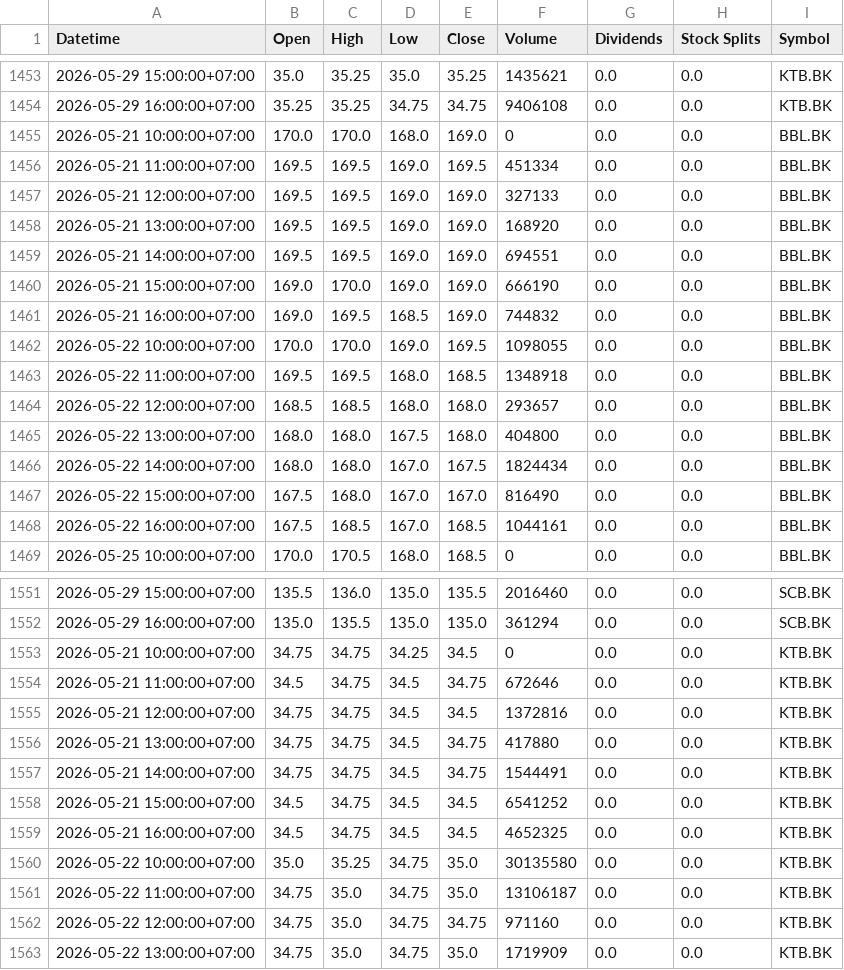
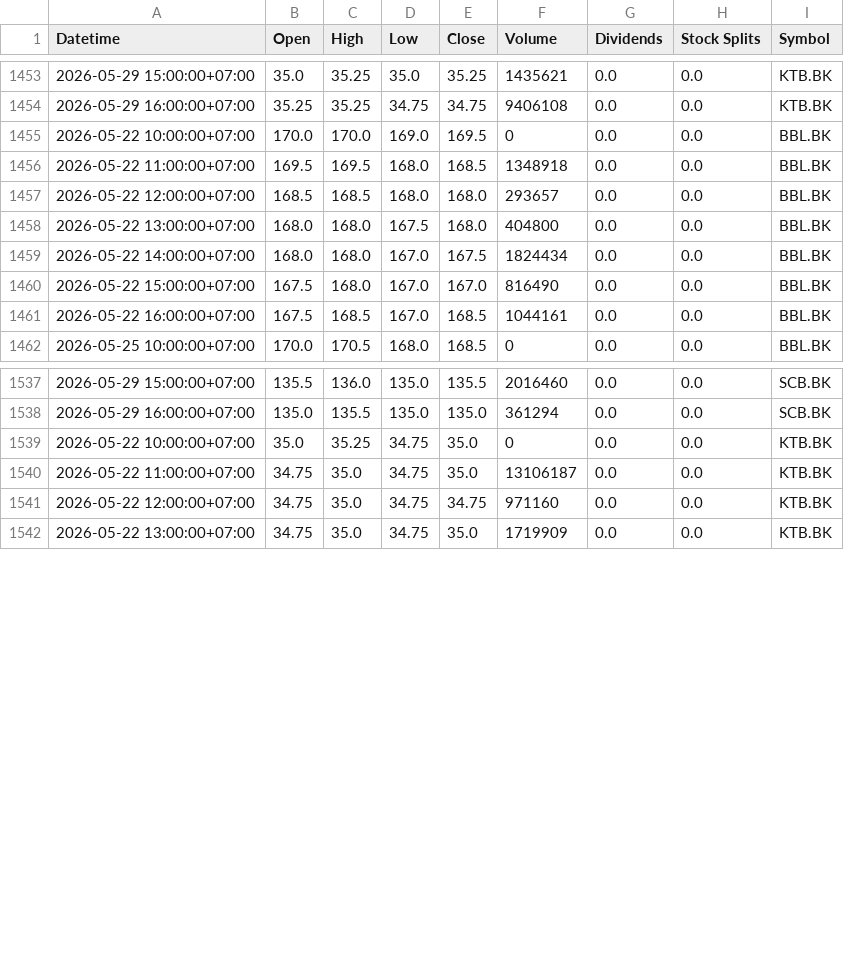
Before and after one commit to Narinthon-B/Finance-market, a CSV file: files/stock_prices.csv, drawn as a sheet; only a part is shown, gaps mark what is left out; the diff covers the shown part only.

```diff
--- a/files/stock_prices.csv
+++ b/files/stock_prices.csv
@@ -1454,10 +1454,3 @@ Datetime,Open,High,Low,Close,Volume,Dividends,Stock Splits,Symbol
 2026-05-29 16:00:00+07:00,35.25,35.25,34.75,34.75,9406108,0.0,0.0,KTB.BK
-2026-05-21 10:00:00+07:00,170.0,170.0,168.0,169.0,0,0.0,0.0,BBL.BK
-2026-05-21 11:00:00+07:00,169.5,169.5,169.0,169.5,451334,0.0,0.0,BBL.BK
-2026-05-21 12:00:00+07:00,169.5,169.5,169.0,169.0,327133,0.0,0.0,BBL.BK
-2026-05-21 13:00:00+07:00,169.5,169.5,169.0,169.0,168920,0.0,0.0,BBL.BK
-2026-05-21 14:00:00+07:00,169.5,169.5,169.0,169.0,694551,0.0,0.0,BBL.BK
-2026-05-21 15:00:00+07:00,169.0,170.0,169.0,169.0,666190,0.0,0.0,BBL.BK
-2026-05-21 16:00:00+07:00,169.0,169.5,168.5,169.0,744832,0.0,0.0,BBL.BK
-2026-05-22 10:00:00+07:00,170.0,170.0,169.0,169.5,1098055,0.0,0.0,BBL.BK
+2026-05-22 10:00:00+07:00,170.0,170.0,169.0,169.5,0,0.0,0.0,BBL.BK
 2026-05-22 11:00:00+07:00,169.5,169.5,168.0,168.5,1348918,0.0,0.0,BBL.BK
@@ -1552,10 +1538,3 @@ Datetime,Open,High,Low,Close,Volume,Dividends,Stock Splits,Symbol
 2026-05-29 16:00:00+07:00,135.0,135.5,135.0,135.0,361294,0.0,0.0,SCB.BK
-2026-05-21 10:00:00+07:00,34.75,34.75,34.25,34.5,0,0.0,0.0,KTB.BK
-2026-05-21 11:00:00+07:00,34.5,34.75,34.5,34.75,672646,0.0,0.0,KTB.BK
-2026-05-21 12:00:00+07:00,34.75,34.75,34.5,34.5,1372816,0.0,0.0,KTB.BK
-2026-05-21 13:00:00+07:00,34.75,34.75,34.5,34.75,417880,0.0,0.0,KTB.BK
-2026-05-21 14:00:00+07:00,34.75,34.75,34.5,34.75,1544491,0.0,0.0,KTB.BK
-2026-05-21 15:00:00+07:00,34.5,34.75,34.5,34.5,6541252,0.0,0.0,KTB.BK
-2026-05-21 16:00:00+07:00,34.5,34.75,34.5,34.5,4652325,0.0,0.0,KTB.BK
-2026-05-22 10:00:00+07:00,35.0,35.25,34.75,35.0,30135580,0.0,0.0,KTB.BK
+2026-05-22 10:00:00+07:00,35.0,35.25,34.75,35.0,0,0.0,0.0,KTB.BK
 2026-05-22 11:00:00+07:00,34.75,35.0,34.75,35.0,13106187,0.0,0.0,KTB.BK
```
Also changed, not shown: 7 removed rows elsewhere in this file, files/stock_news.csv.
